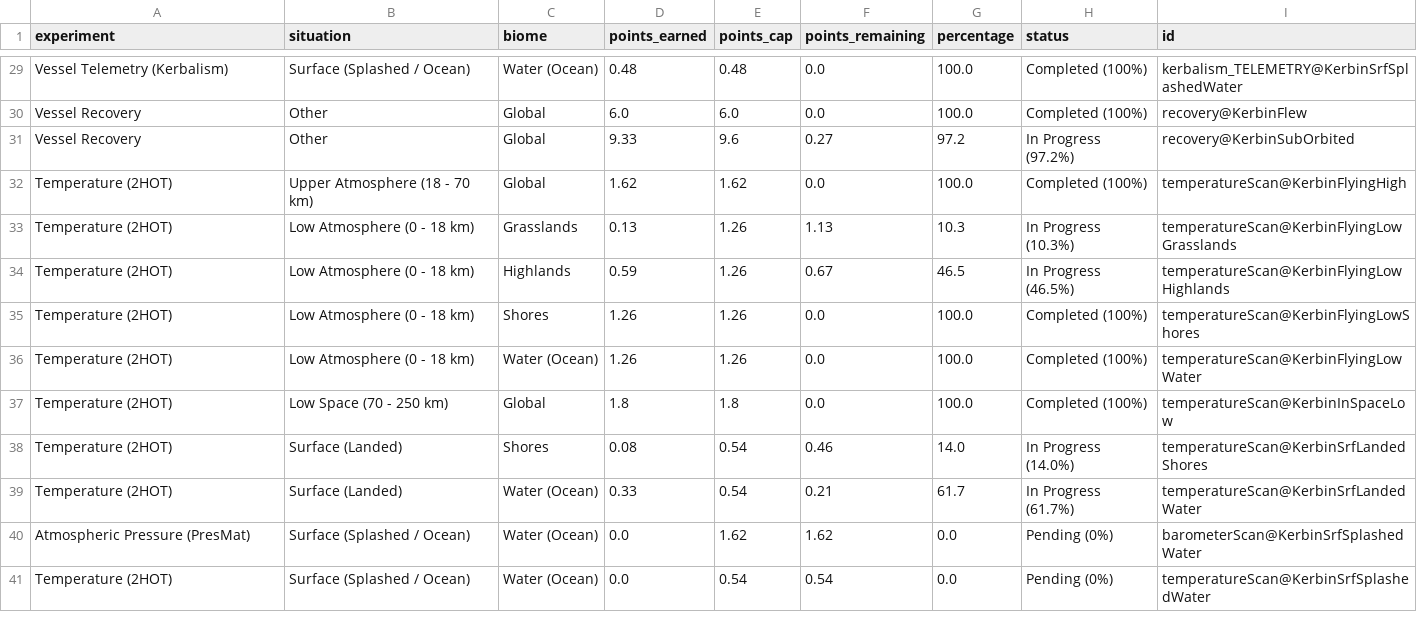
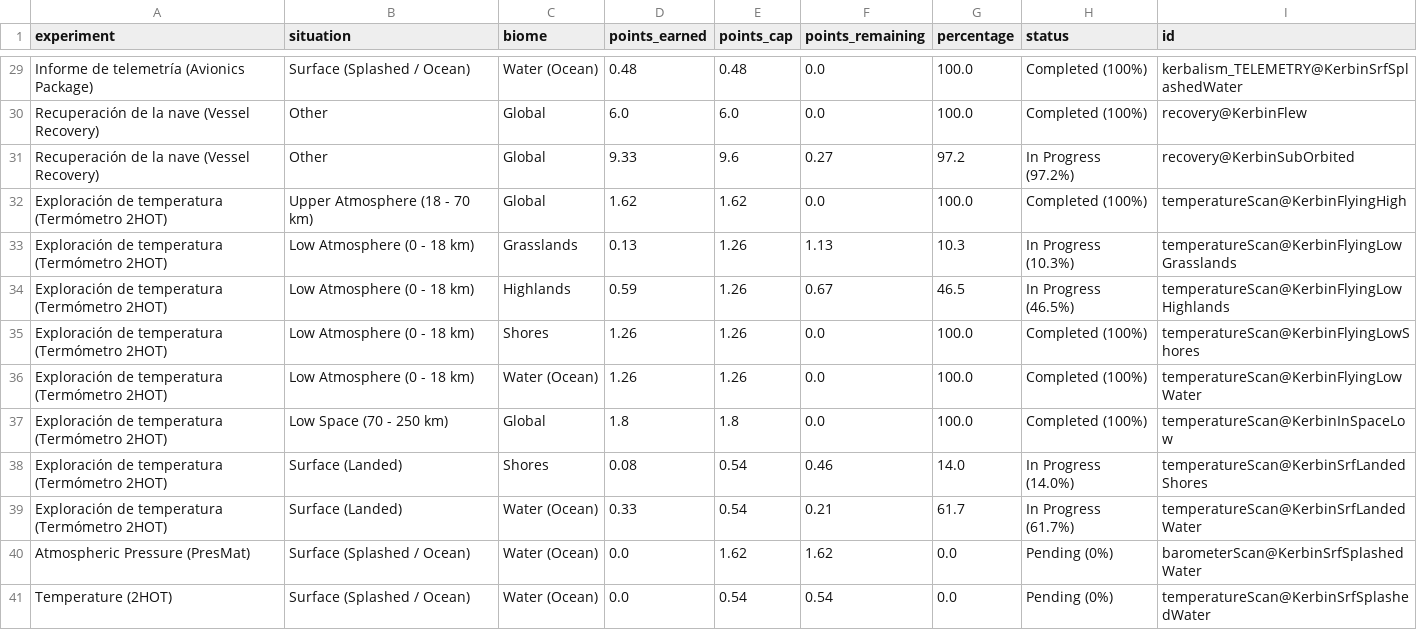
Before and after one commit to Elebrimir/csa, a CSV file: science/kerbin_science_matrix.csv, drawn as a sheet; only a part is shown, gaps mark what is left out; the diff covers the shown part only; the diff names each change by its address in the sheet, - before the commit and + after, or states it on an @@ line.

Commit message:
docs: add mission CSA-08 report, CSA-09 flight plan, and telemetry tooling

```diff
--- a/science/kerbin_science_matrix.csv
+++ b/science/kerbin_science_matrix.csv
-A29 (experiment): Vessel Telemetry (Kerbalism)
+A29 (experiment): Informe de telemetría (Avionics Package)
-A30:A31 (experiment): Vessel Recovery
+A30:A31 (experiment): Recuperación de la nave (Vessel Recovery)
-A32:A39 (experiment): Temperature (2HOT)
+A32:A39 (experiment): Exploración de temperatura (Termómetro 2HOT)
```
Also changed, not shown: 27 edited cells elsewhere in this file, 18 other files.
